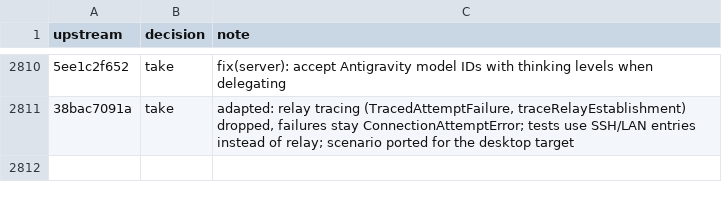
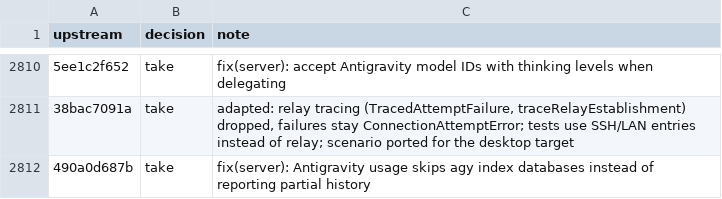
Before and after one commit to aislopware/onicode, a TSV file: scripts/upstream-sync.ledger.tsv, drawn as a sheet; only a part is shown, gaps mark what is left out; the diff names each change by its address in the sheet, - before the commit and + after, or states it on an @@ line.

Commit message:
fix(server): Antigravity usage skips agy index databases instead of reporting partial history (#39435)
Ported from pingdotgg/t3code@490a0d687b.

```diff
--- a/scripts/upstream-sync.ledger.tsv
+++ b/scripts/upstream-sync.ledger.tsv
+row 2812: 490a0d687b | take | fix(server): Antigravity usage skips agy index databases instead of reporting partial history
```
Also changed, not shown: 2 other files.
